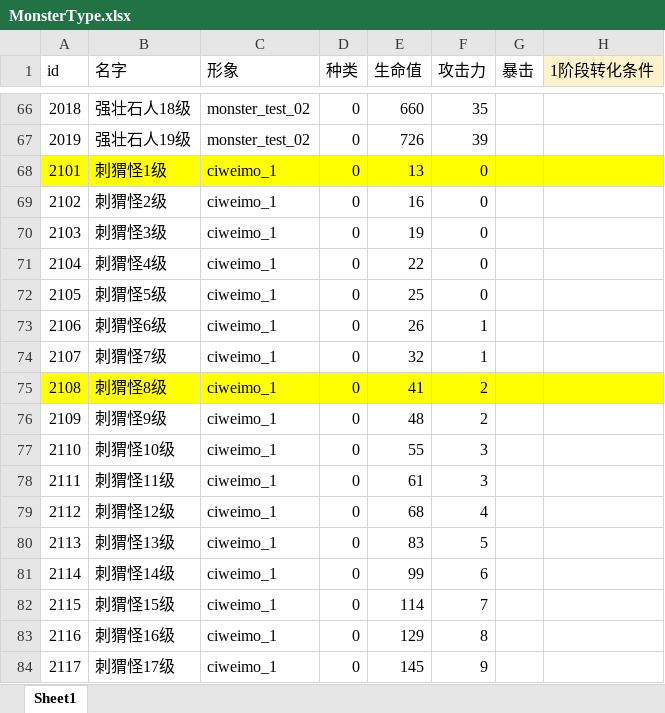
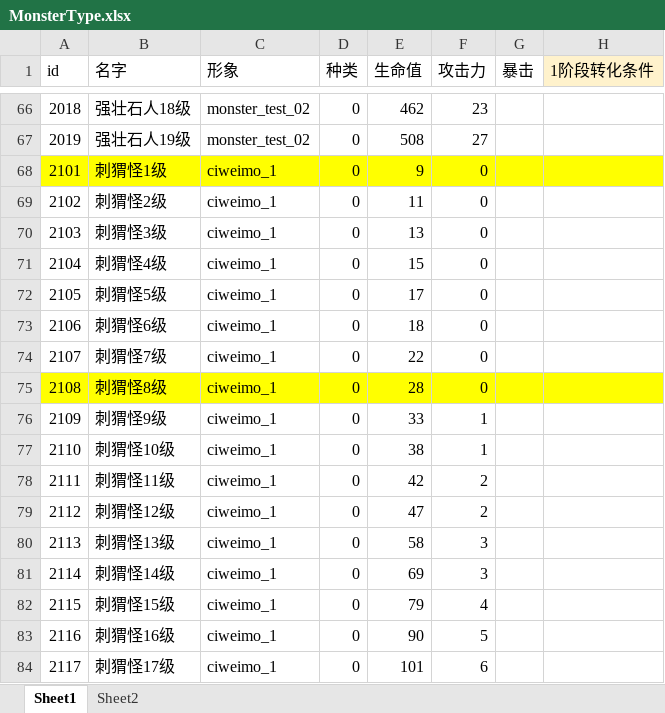
Before and after one commit to heizmoon/MagicPlay, an Excel workbook: Client/Assets/Data/MonsterType.xlsx, sheet Sheet1, drawn as a sheet; only a part is shown, gaps mark what is left out; values as stored, in another font and other column widths than the file's, no borders; the diff covers the shown part only; the diff names each change by its address in the sheet, - before the commit and + after, or states it on an @@ line.

```diff
--- a/Client/Assets/Data/MonsterType.xlsx (sheet Sheet1)
+++ b/Client/Assets/Data/MonsterType.xlsx (sheet Sheet1)
+sheet tab: Sheet2
-E66 (生命值): 660
+E66 (生命值): 462
-F66 (攻击力): 35
+F66 (攻击力): 23
-E67 (生命值): 726
+E67 (生命值): 508
-F67 (攻击力): 39
+F67 (攻击力): 27
-E68 (生命值): 13
+E68 (生命值): 9
-E69 (生命值): 16
+E69 (生命值): 11
-E70 (生命值): 19
+E70 (生命值): 13
-E71 (生命值): 22
+E71 (生命值): 15
-E72 (生命值): 25
+E72 (生命值): 17
-E73 (生命值): 26
+E73 (生命值): 18
-F73:F74 (攻击力): 1
+F73:F74 (攻击力): 0
-E74 (生命值): 32
+E74 (生命值): 22
-E75 (生命值): 41
+E75 (生命值): 28
-F75 (攻击力): 2
+F75 (攻击力): 0
-E76 (生命值): 48
+E76 (生命值): 33
-F76 (攻击力): 2
+F76 (攻击力): 1
-E77 (生命值): 55
+E77 (生命值): 38
-F77 (攻击力): 3
+F77 (攻击力): 1
-E78 (生命值): 61
+E78 (生命值): 42
-F78 (攻击力): 3
+F78 (攻击力): 2
-E79 (生命值): 68
+E79 (生命值): 47
-F79 (攻击力): 4
+F79 (攻击力): 2
-E80 (生命值): 83
+E80 (生命值): 58
-F80 (攻击力): 5
+F80 (攻击力): 3
-E81 (生命值): 99
+E81 (生命值): 69
-F81 (攻击力): 6
+F81 (攻击力): 3
-E82 (生命值): 114
+E82 (生命值): 79
-F82 (攻击力): 7
+F82 (攻击力): 4
-E83 (生命值): 129
+E83 (生命值): 90
-F83 (攻击力): 8
+F83 (攻击力): 5
-E84 (生命值): 145
+E84 (生命值): 101
-F84 (攻击力): 9
+F84 (攻击力): 6
```
Also changed, not shown: 231 edited cells elsewhere in this sheet, 1 other file.
